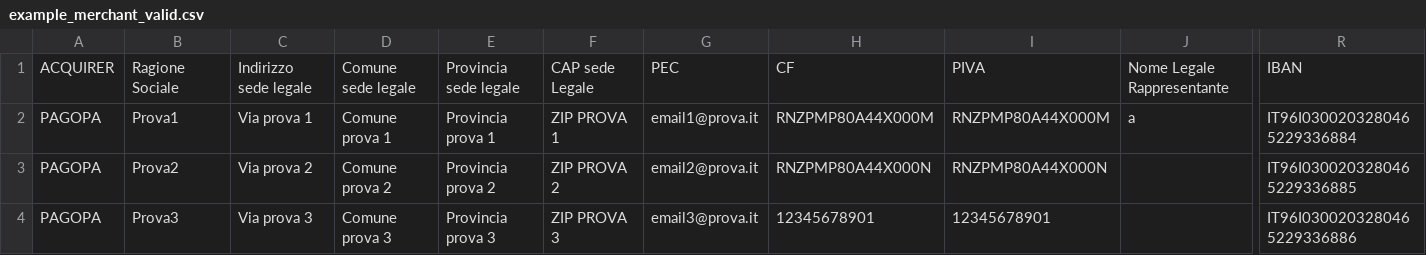
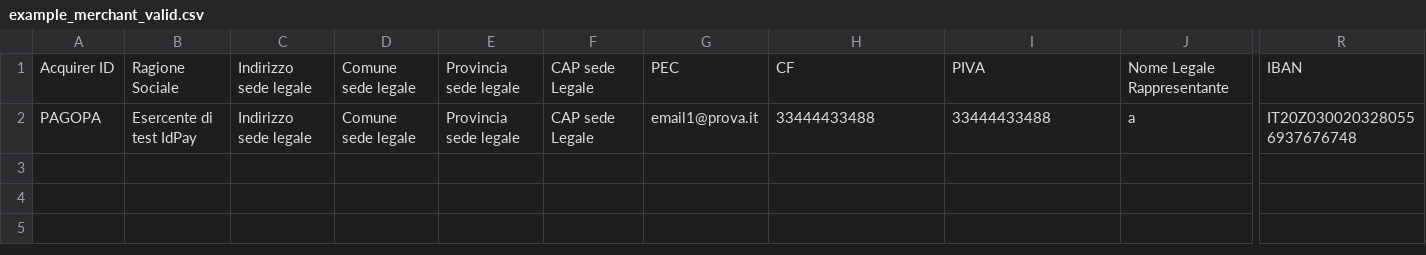
Before and after one commit to pagopa/idpay-timeline, a CSV file: postman/example_merchant_valid.csv, drawn as a sheet; only a part is shown, gaps mark what is left out; rows hold the shown columns only; the diff names each change by its address in the sheet, - before the commit and + after, or states it on an @@ line.

Commit message:
IDP-2045 update file.csv

```diff
--- a/postman/example_merchant_valid.csv
+++ b/postman/example_merchant_valid.csv
-A1: ACQUIRER
+A1: Acquirer ID
-B2: Prova1
+B2: Esercente di test IdPay
-C2: Via prova 1
+C2: Indirizzo sede legale
-D2: Comune prova 1
+D2: Comune sede legale
-E2: Provincia prova 1
+E2: Provincia sede legale
-F2: ZIP PROVA 1
+F2: CAP sede Legale
-H2: RNZPMP80A44X000M
+H2: 33444433488
-I2: RNZPMP80A44X000M
+I2: 33444433488
-R2: IT96I0300203280465229336884
+R2: IT20Z0300203280556937676748
-row 3: PAGOPA | Prova2 | Via prova 2 | Comune prova 2 | Provincia prova 2 | ZIP PROVA 2 | email2@prova.it | RNZPMP80A44X000N | RNZPMP80A44X000N |  | IT96I0300203280465229336885
-row 4: PAGOPA | Prova3 | Via prova 3 | Comune prova 3 | Provincia prova 3 | ZIP PROVA 3 | email3@prova.it | 12345678901 | 12345678901 |  | IT96I0300203280465229336886
```
